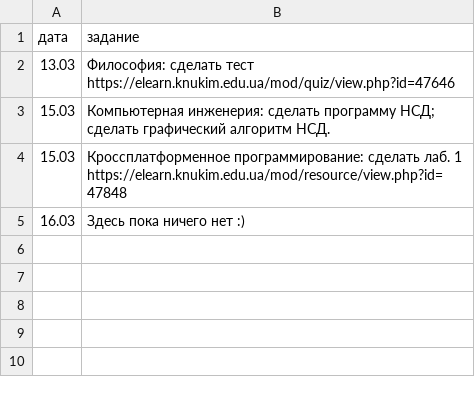
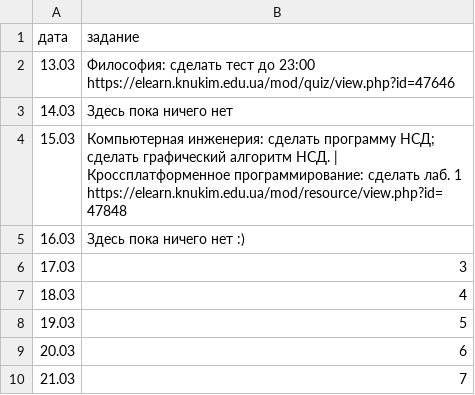
Before and after one commit to PedroPepperonis/Telegram_Homework_Bot, a CSV file: dz.csv, drawn as a sheet.

```diff
--- a/dz.csv
+++ b/dz.csv
@@ -1,5 +1,10 @@
 дата,задание
-13.03, Философия: сделать тест https://elearn.knukim.edu.ua/mod/quiz/view.php?id=47646
-15.03, Компьютерная инженерия: сделать программу НСД; сделать графический алгоритм НСД.
-15.03, Кроссплатформенное программирование: сделать лаб. 1 https://elearn.knukim.edu.ua/mod/resource/view.php?id=47848
+13.03, Философия: сделать тест до 23:00 https://elearn.knukim.edu.ua/mod/quiz/view.php?id=47646
+14.03, Здесь пока ничего нет
+15.03, Компьютерная инженерия: сделать программу НСД; сделать графический алгоритм НСД. | Кроссплатформенное программирование: сделать лаб. 1 https://elearn.knukim.edu.ua/mod/resource/view.php?id=47848
 16.03, Здесь пока ничего нет :)
+17.03, 3
+18.03, 4
+19.03, 5
+20.03, 6
+21.03, 7
```
Also changed, not shown: 2 other files.
